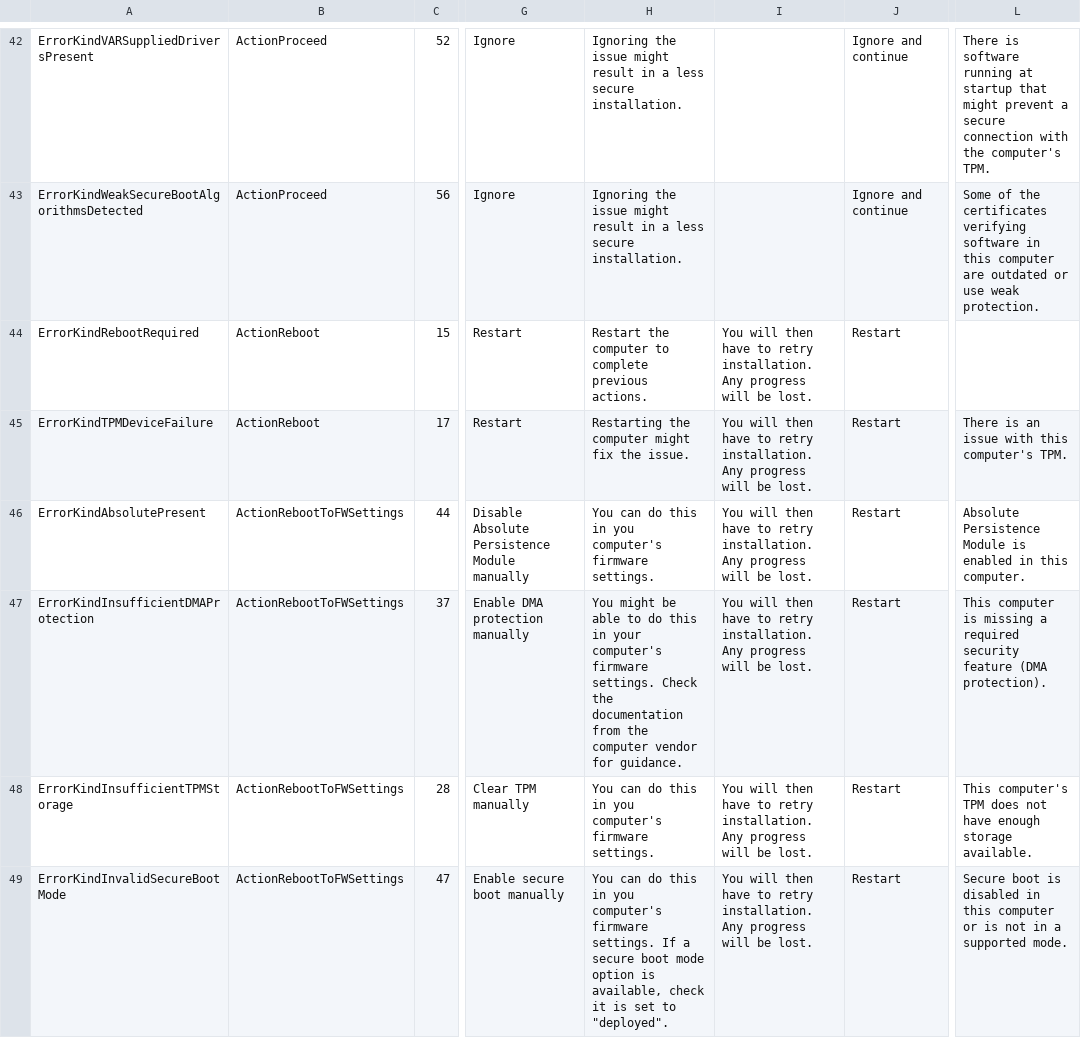
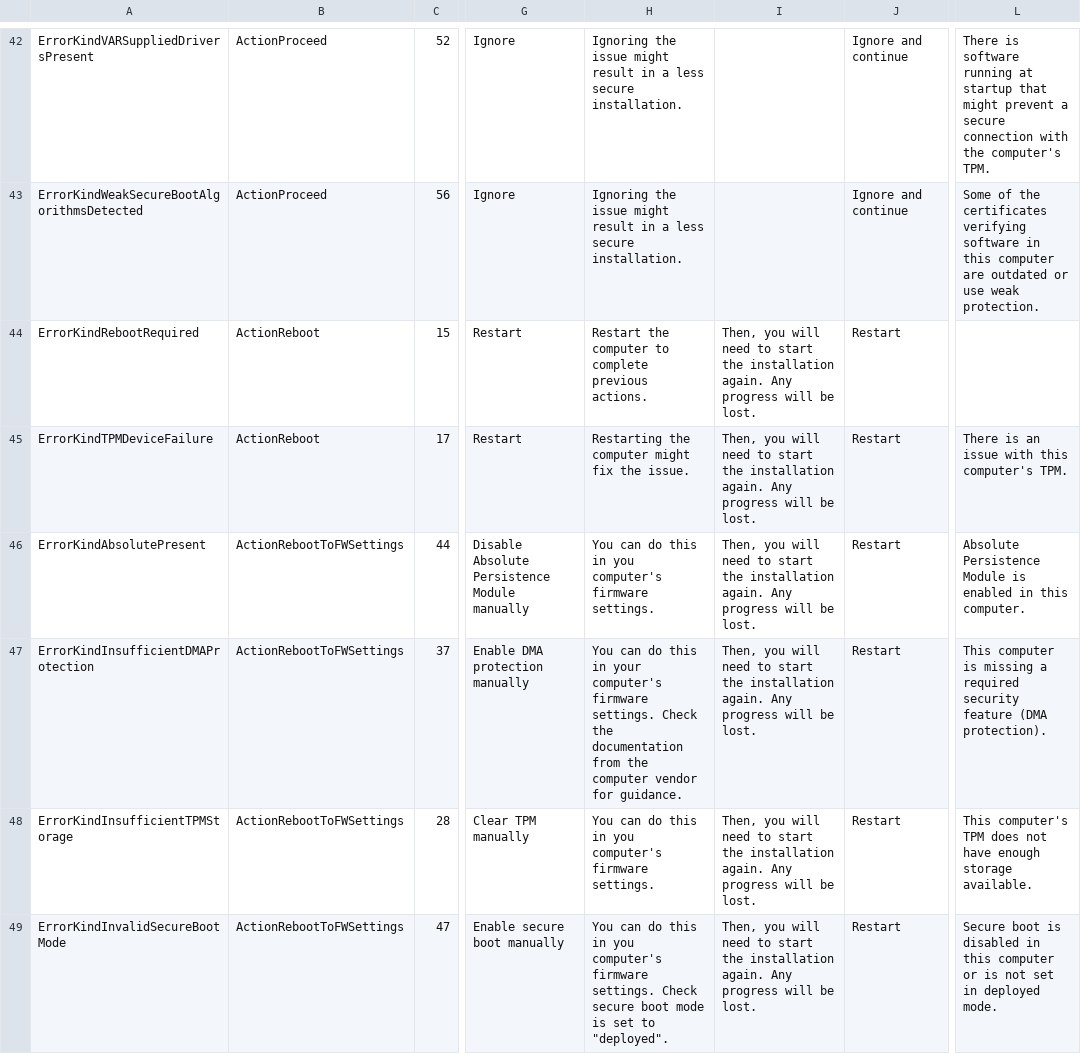
Before and after one commit to juanruitina/tpm-installer-prototype, a CSV file: data/actions.csv, drawn as a sheet; only a part is shown, gaps mark what is left out; the diff covers the shown part only; the diff names each change by its address in the sheet, - before the commit and + after, or states it on an @@ line.

```diff
--- a/data/actions.csv
+++ b/data/actions.csv
-I44:I49: You will then have to retry installation. Any progress…
+I44:I49: Then, you will need to start the installation again. Any progress…
-H47: You might be able to do this…
+H47: You can do this…
-H49: …firmware settings. If a secure boot mode option is available, check it is set…
+H49: …firmware settings. Check secure boot mode is set…
-L49: …is not in a supported mode.
+L49: …is not set in deployed mode.
```
Also changed, not shown: 13 edited cells elsewhere in this file, data/errors.csv.
